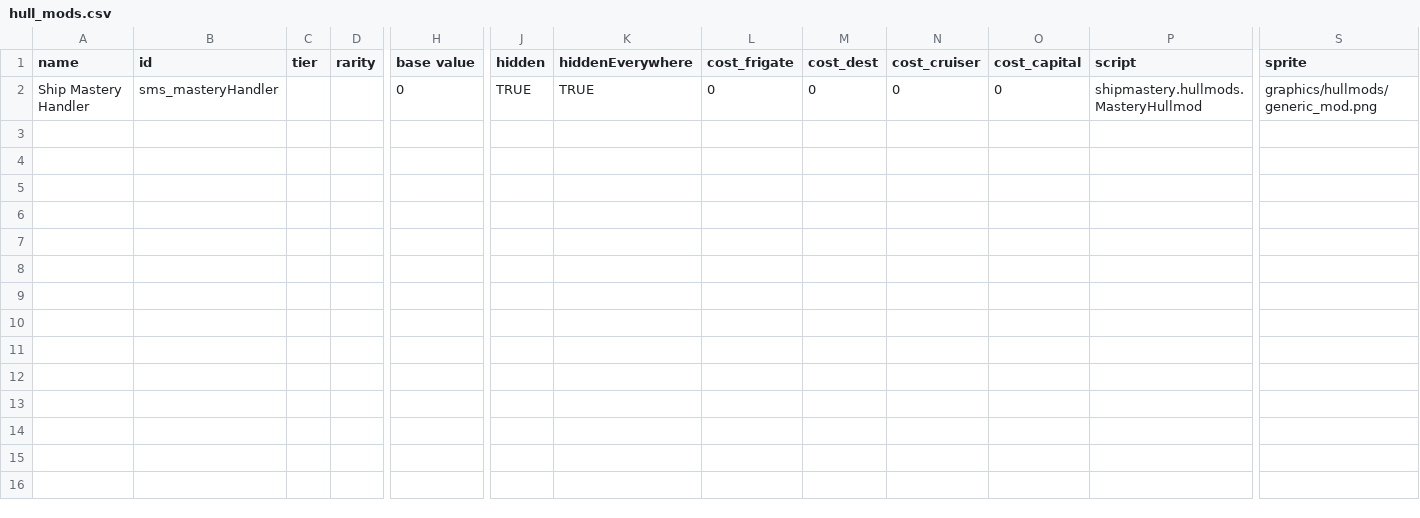
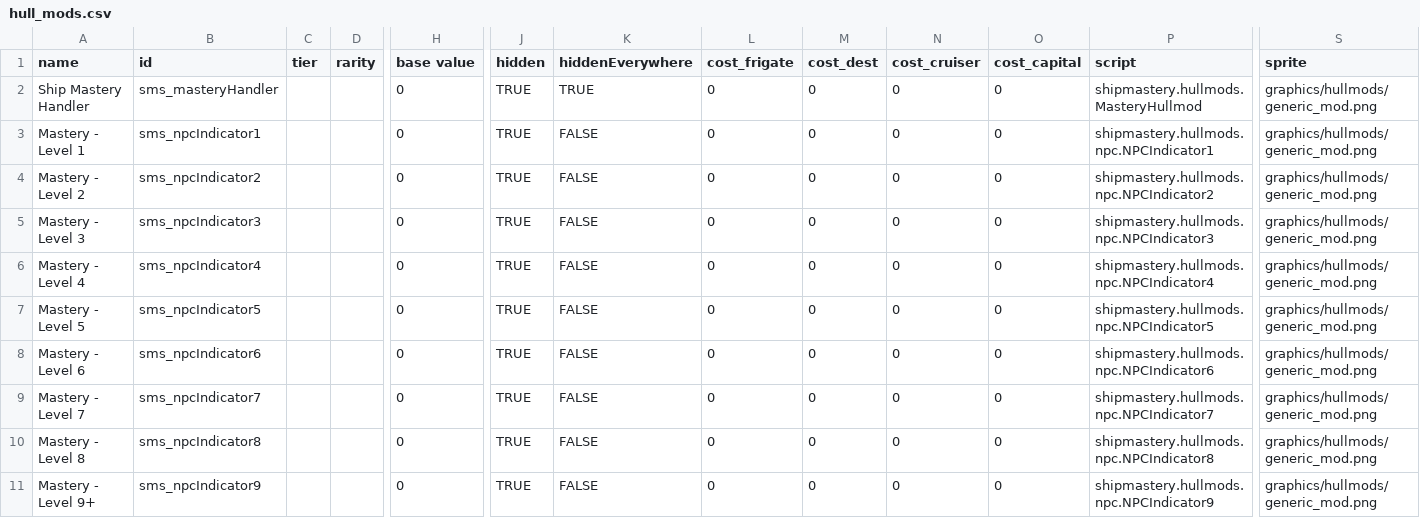
Before and after one commit to qcwxezda/Starsector-Ship-Mastery-System, a CSV file: data/hullmods/hull_mods.csv, drawn as a sheet; only a part is shown, gaps mark what is left out; rows hold the shown columns only; the diff names each change by its address in the sheet, - before the commit and + after, or states it on an @@ line.

```diff
--- a/data/hullmods/hull_mods.csv
+++ b/data/hullmods/hull_mods.csv
+row 3: Mastery - Level 1 | sms_npcIndicator1 |  |  | 0 | TRUE | FALSE | 0 | 0 | 0 | 0 | shipmastery.hullmods.npc.NPCIndicator1 | graphics/hullmods/generic_mod.png
+row 4: Mastery - Level 2 | sms_npcIndicator2 |  |  | 0 | TRUE | FALSE | 0 | 0 | 0 | 0 | shipmastery.hullmods.npc.NPCIndicator2 | graphics/hullmods/generic_mod.png
+row 5: Mastery - Level 3 | sms_npcIndicator3 |  |  | 0 | TRUE | FALSE | 0 | 0 | 0 | 0 | shipmastery.hullmods.npc.NPCIndicator3 | graphics/hullmods/generic_mod.png
+row 6: Mastery - Level 4 | sms_npcIndicator4 |  |  | 0 | TRUE | FALSE | 0 | 0 | 0 | 0 | shipmastery.hullmods.npc.NPCIndicator4 | graphics/hullmods/generic_mod.png
+row 7: Mastery - Level 5 | sms_npcIndicator5 |  |  | 0 | TRUE | FALSE | 0 | 0 | 0 | 0 | shipmastery.hullmods.npc.NPCIndicator5 | graphics/hullmods/generic_mod.png
+row 8: Mastery - Level 6 | sms_npcIndicator6 |  |  | 0 | TRUE | FALSE | 0 | 0 | 0 | 0 | shipmastery.hullmods.npc.NPCIndicator6 | graphics/hullmods/generic_mod.png
+row 9: Mastery - Level 7 | sms_npcIndicator7 |  |  | 0 | TRUE | FALSE | 0 | 0 | 0 | 0 | shipmastery.hullmods.npc.NPCIndicator7 | graphics/hullmods/generic_mod.png
+row 10: Mastery - Level 8 | sms_npcIndicator8 |  |  | 0 | TRUE | FALSE | 0 | 0 | 0 | 0 | shipmastery.hullmods.npc.NPCIndicator8 | graphics/hullmods/generic_mod.png
+row 11: Mastery - Level 9+ | sms_npcIndicator9 |  |  | 0 | TRUE | FALSE | 0 | 0 | 0 | 0 | shipmastery.hullmods.npc.NPCIndicator9 | graphics/hullmods/generic_mod.png
```
Also changed, not shown: 42 other files.
